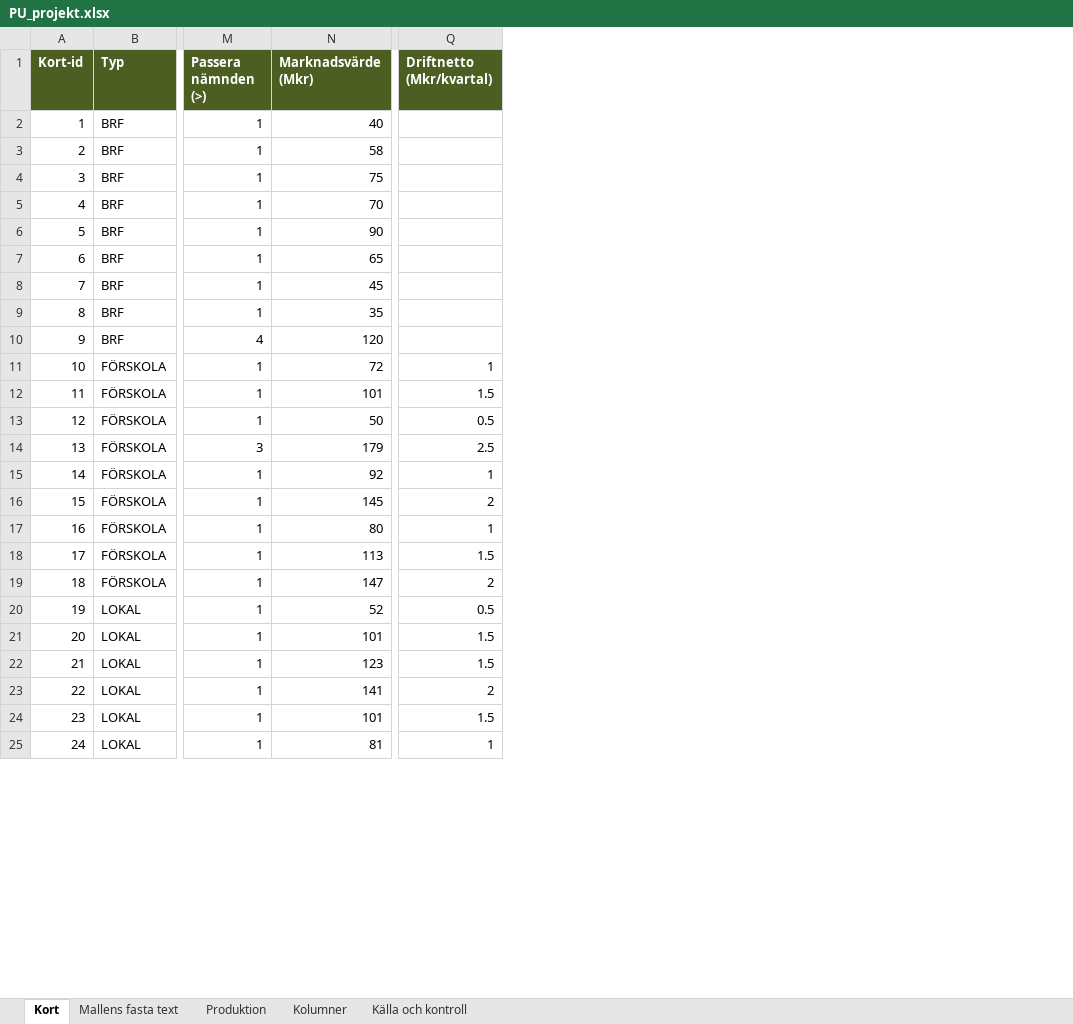
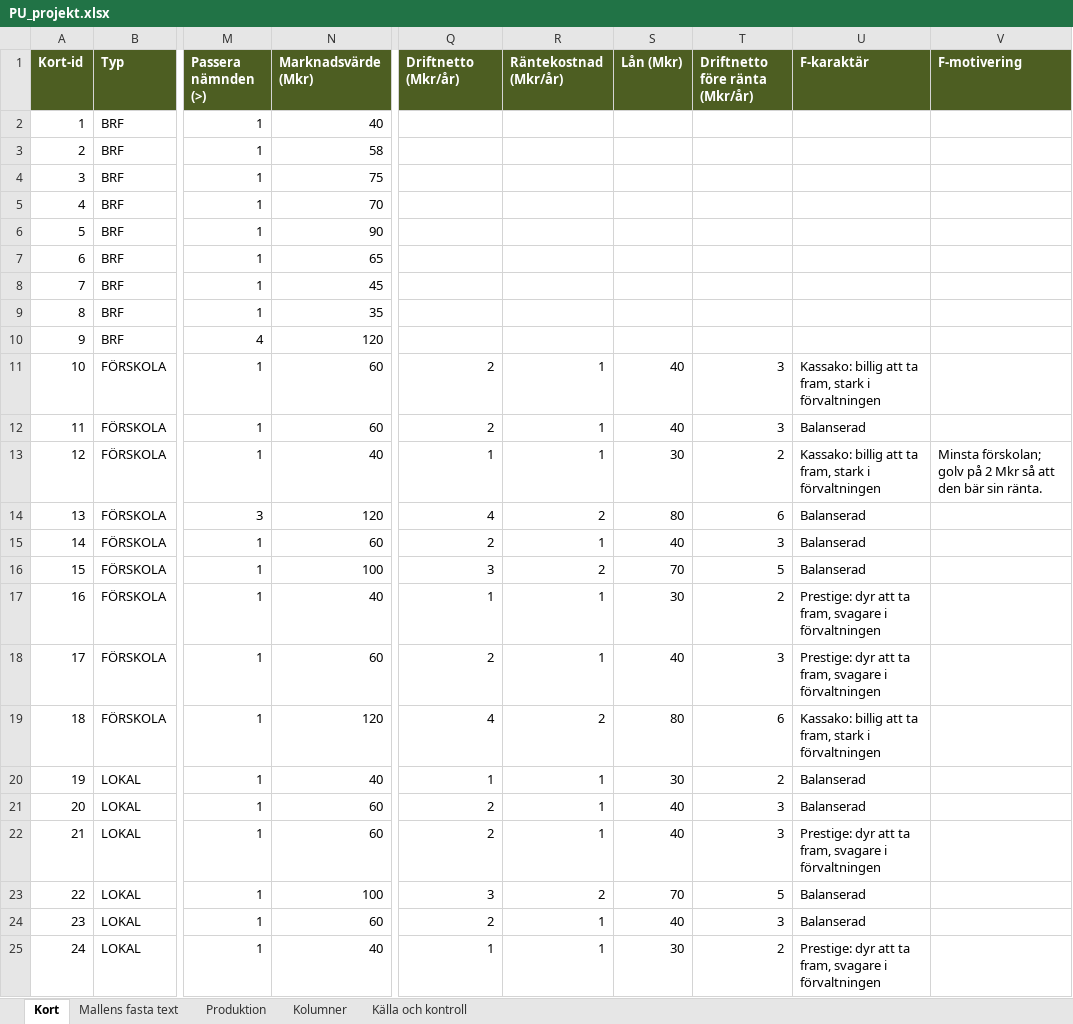
Before and after one commit to Knixlas/PMOPOLY, an Excel workbook: kortdata/PU_projekt.xlsx, sheet Kort, drawn as a sheet; only a part is shown, gaps mark what is left out; values as stored, in another font and other column widths than the file's, no borders; the diff covers the shown part only; the diff names each change by its address in the sheet, - before the commit and + after, or states it on an @@ line.

```diff
--- a/kortdata/PU_projekt.xlsx (sheet Kort)
+++ b/kortdata/PU_projekt.xlsx (sheet Kort)
+column R (Räntekostnad (Mkr/år)), rows 11-25: 1 | 1 | 1 | 2 | 1 | 2 | 1 | 1 | 2 | 1 | 1 | 1 | 2 | 1 | 1
+column S (Lån (Mkr)), rows 11-25: 40 | 40 | 30 | 80 | 40 | 70 | 30 | 40 | 80 | 30 | 40 | 40 | 70 | 40 | 30
+column T (Driftnetto före ränta (Mkr/år)), rows 11-25: 3 | 3 | 2 | 6 | 3 | 5 | 2 | 3 | 6 | 2 | 3 | 3 | 5 | 3 | 2
+column U (F-karaktär), rows 11-25: Kassako: billig att ta fram, stark i förvaltningen | Balanserad | Kassako: billig att ta fram, stark i förvaltningen | Balanserad | Balanserad | Balanserad | Prestige: dyr att ta fram, svagare i förvaltningen | Prestige: dyr att ta fram, svagare i förvaltningen | Kassako: billig att ta fram, stark i förvaltningen | Balanserad | Balanserad | Prestige: dyr att ta fram, svagare i förvaltningen | Balanserad | Balanserad | Prestige: dyr att ta fram, svagare i förvaltningen
+column V (F-motivering), row 13: Minsta förskolan; golv på 2 Mkr så att den bär sin ränta.
-Q1: Driftnetto (Mkr/kvartal)
+Q1: Driftnetto (Mkr/år)
-N11 (Marknadsvärde (Mkr)): 72
+N11 (Marknadsvärde (Mkr)): 60
-Q11 (Driftnetto (Mkr/år)): 1
+Q11 (Driftnetto (Mkr/år)): 2
-N12 (Marknadsvärde (Mkr)): 101
+N12 (Marknadsvärde (Mkr)): 60
-Q12 (Driftnetto (Mkr/år)): 1.5
+Q12 (Driftnetto (Mkr/år)): 2
-N13 (Marknadsvärde (Mkr)): 50
+N13 (Marknadsvärde (Mkr)): 40
-Q13 (Driftnetto (Mkr/år)): 0.5
+Q13 (Driftnetto (Mkr/år)): 1
-N14 (Marknadsvärde (Mkr)): 179
+N14 (Marknadsvärde (Mkr)): 120
-Q14 (Driftnetto (Mkr/år)): 2.5
+Q14 (Driftnetto (Mkr/år)): 4
-N15 (Marknadsvärde (Mkr)): 92
+N15 (Marknadsvärde (Mkr)): 60
-Q15 (Driftnetto (Mkr/år)): 1
+Q15 (Driftnetto (Mkr/år)): 2
-N16 (Marknadsvärde (Mkr)): 145
+N16 (Marknadsvärde (Mkr)): 100
-Q16 (Driftnetto (Mkr/år)): 2
+Q16 (Driftnetto (Mkr/år)): 3
-N17 (Marknadsvärde (Mkr)): 80
+N17 (Marknadsvärde (Mkr)): 40
-N18 (Marknadsvärde (Mkr)): 113
+N18 (Marknadsvärde (Mkr)): 60
-Q18 (Driftnetto (Mkr/år)): 1.5
+Q18 (Driftnetto (Mkr/år)): 2
-N19 (Marknadsvärde (Mkr)): 147
+N19 (Marknadsvärde (Mkr)): 120
-Q19 (Driftnetto (Mkr/år)): 2
+Q19 (Driftnetto (Mkr/år)): 4
-N20 (Marknadsvärde (Mkr)): 52
+N20 (Marknadsvärde (Mkr)): 40
-Q20 (Driftnetto (Mkr/år)): 0.5
+Q20 (Driftnetto (Mkr/år)): 1
-N21 (Marknadsvärde (Mkr)): 101
+N21 (Marknadsvärde (Mkr)): 60
-Q21:Q22 (Driftnetto (Mkr/år)): 1.5
+Q21:Q22 (Driftnetto (Mkr/år)): 2
-N22 (Marknadsvärde (Mkr)): 123
+N22 (Marknadsvärde (Mkr)): 60
-N23 (Marknadsvärde (Mkr)): 141
+N23 (Marknadsvärde (Mkr)): 100
-Q23 (Driftnetto (Mkr/år)): 2
+Q23 (Driftnetto (Mkr/år)): 3
-N24 (Marknadsvärde (Mkr)): 101
+N24 (Marknadsvärde (Mkr)): 60
-Q24 (Driftnetto (Mkr/år)): 1.5
+Q24 (Driftnetto (Mkr/år)): 2
-N25 (Marknadsvärde (Mkr)): 81
+N25 (Marknadsvärde (Mkr)): 40
```
Also changed, not shown: 35 edited cells elsewhere in this sheet, sheet Kolumner, sheet Mallens fasta text, sheet Källa och kontroll, 4 other files.
